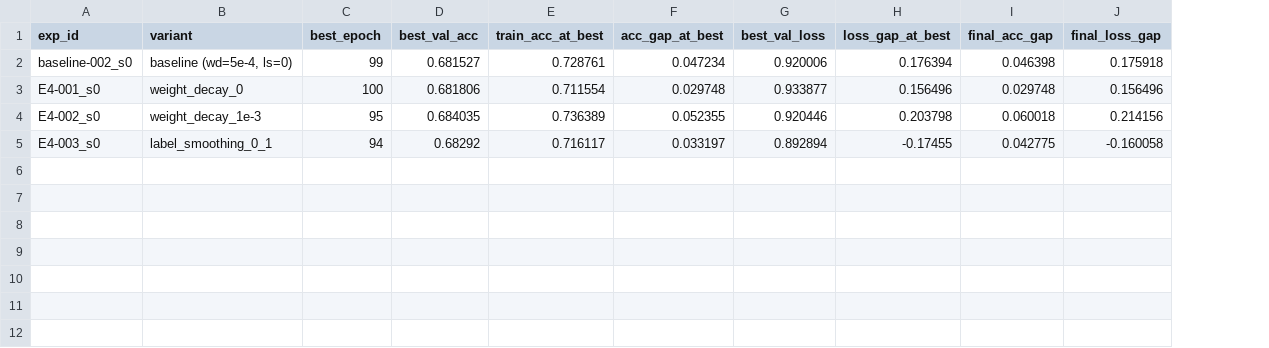
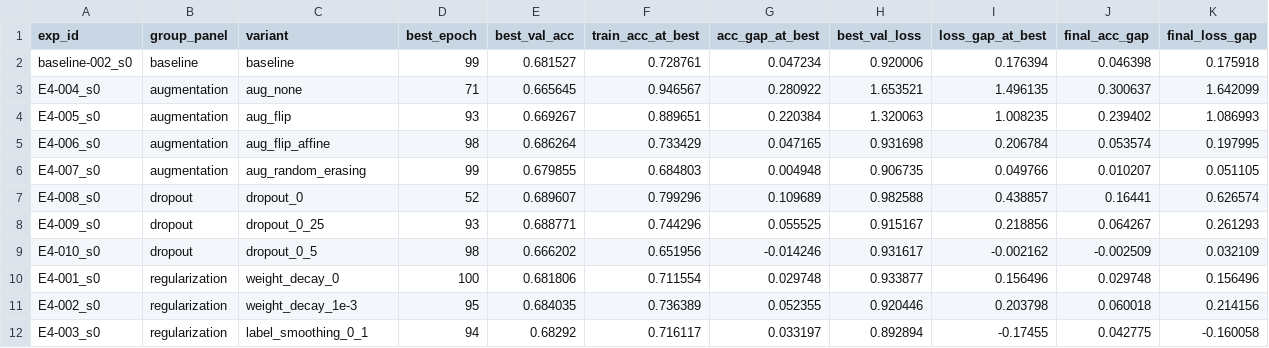
Before and after one commit to lpnHai2005/DeepLearning_Group, a CSV file: BTL02/figures/e4_overfit_summary.csv, drawn as a sheet; addresses are those after the commit; the diff names each change by its address in the sheet, - before the commit and + after, or states it on an @@ line.

Commit message:
feat(T15): cập nhật biểu đồ overfit E4 đủ 10/10 biến thể theo 3 nhóm (TV4)

```diff
--- a/BTL02/figures/e4_overfit_summary.csv
+++ b/BTL02/figures/e4_overfit_summary.csv
+column B (group_panel), row 2: baseline; rows 10-12: all regularization
-C2 (variant): baseline (wd=5e-4, ls=0)
+C2 (variant): baseline
+row 3: E4-004_s0 | augmentation | aug_none | 71 | 0.665645 | 0.946567 | 0.280922 | 1.653521 | 1.496135 | 0.300637 | 1.642099
+row 4: E4-005_s0 | augmentation | aug_flip | 93 | 0.669267 | 0.889651 | 0.220384 | 1.320063 | 1.008235 | 0.239402 | 1.086993
+row 5: E4-006_s0 | augmentation | aug_flip_affine | 98 | 0.686264 | 0.733429 | 0.047165 | 0.931698 | 0.206784 | 0.053574 | 0.197995
+row 6: E4-007_s0 | augmentation | aug_random_erasing | 99 | 0.679855 | 0.684803 | 0.004948 | 0.906735 | 0.049766 | 0.010207 | 0.051105
+row 7: E4-008_s0 | dropout | dropout_0 | 52 | 0.689607 | 0.799296 | 0.109689 | 0.982588 | 0.438857 | 0.16441 | 0.626574
+row 8: E4-009_s0 | dropout | dropout_0_25 | 93 | 0.688771 | 0.744296 | 0.055525 | 0.915167 | 0.218856 | 0.064267 | 0.261293
+row 9: E4-010_s0 | dropout | dropout_0_5 | 98 | 0.666202 | 0.651956 | -0.014246 | 0.931617 | -0.002162 | -0.002509 | 0.032109
```
Also changed, not shown: BTL02/tracking/figures_manifest.csv, 3 other files.
